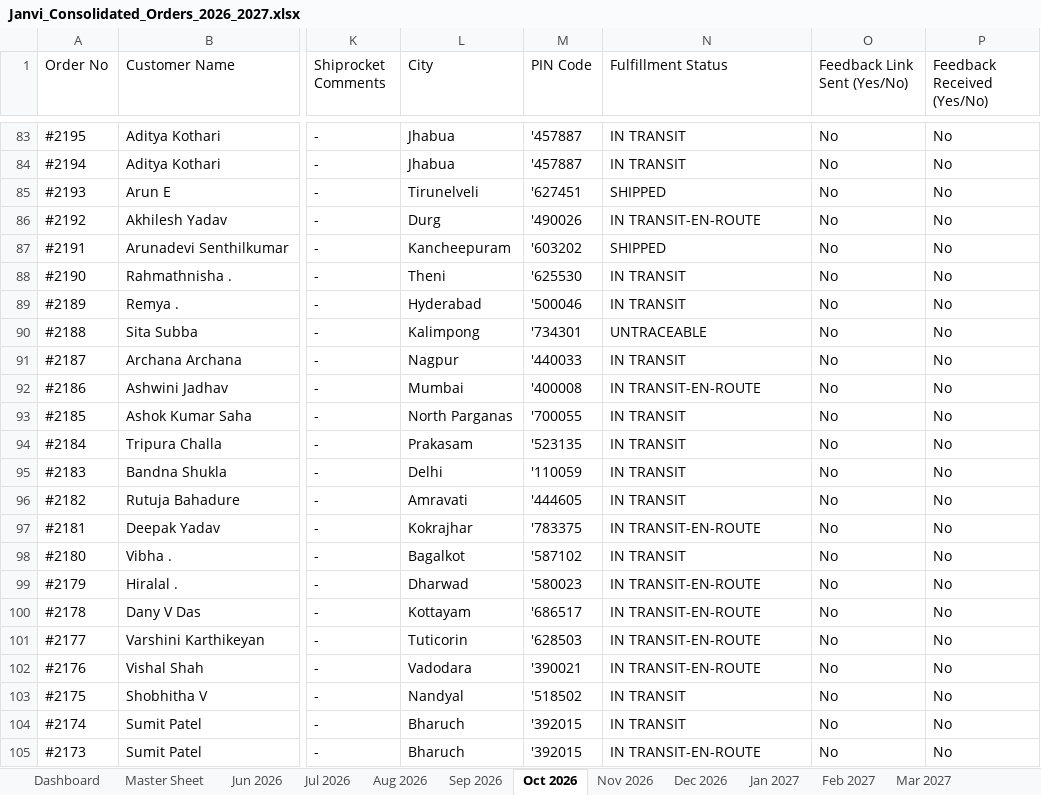
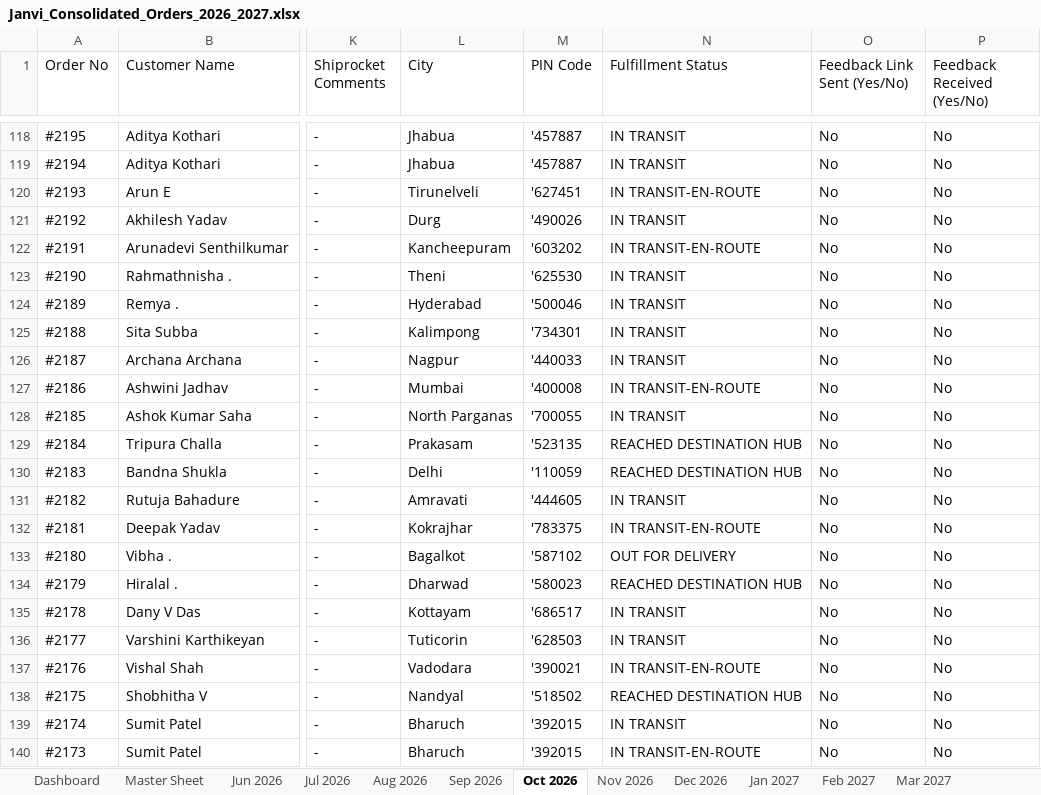
Before and after one commit to nrm-web/JANVI-AIKA-Website-Orders, an Excel workbook: Janvi_Consolidated_Orders_2026_2027.xlsx, sheet Oct 2026, drawn as a sheet; only a part is shown, gaps mark what is left out; values as stored, in another font and other column widths than the file's, no cell formats; addresses are those after the commit; the diff covers the shown part only; the diff names each change by its address in the sheet, - before the commit and + after, or states it on an @@ line.

```diff
--- a/Janvi_Consolidated_Orders_2026_2027.xlsx (sheet Oct 2026)
+++ b/Janvi_Consolidated_Orders_2026_2027.xlsx (sheet Oct 2026)
-N120 (Fulfillment Status): SHIPPED
+N120 (Fulfillment Status): IN TRANSIT-EN-ROUTE
-N121 (Fulfillment Status): IN TRANSIT-EN-ROUTE
+N121 (Fulfillment Status): IN TRANSIT
-N122 (Fulfillment Status): SHIPPED
+N122 (Fulfillment Status): IN TRANSIT-EN-ROUTE
-N125 (Fulfillment Status): UNTRACEABLE
+N125 (Fulfillment Status): IN TRANSIT
-N129:N130 (Fulfillment Status): IN TRANSIT
+N129:N130 (Fulfillment Status): REACHED DESTINATION HUB
-N133 (Fulfillment Status): IN TRANSIT
+N133 (Fulfillment Status): OUT FOR DELIVERY
-N134 (Fulfillment Status): IN TRANSIT-EN-ROUTE
+N134 (Fulfillment Status): REACHED DESTINATION HUB
-N135:N136 (Fulfillment Status): IN TRANSIT-EN-ROUTE
+N135:N136 (Fulfillment Status): IN TRANSIT
-N138 (Fulfillment Status): IN TRANSIT
+N138 (Fulfillment Status): REACHED DESTINATION HUB
```
Also changed, not shown: 35 added rows and 361 edited cells elsewhere in this sheet, sheet Master Sheet, sheet Dashboard, cell formats, Janvi_4see_Magic_Dashboard_Master.xlsx, 1 other file.
